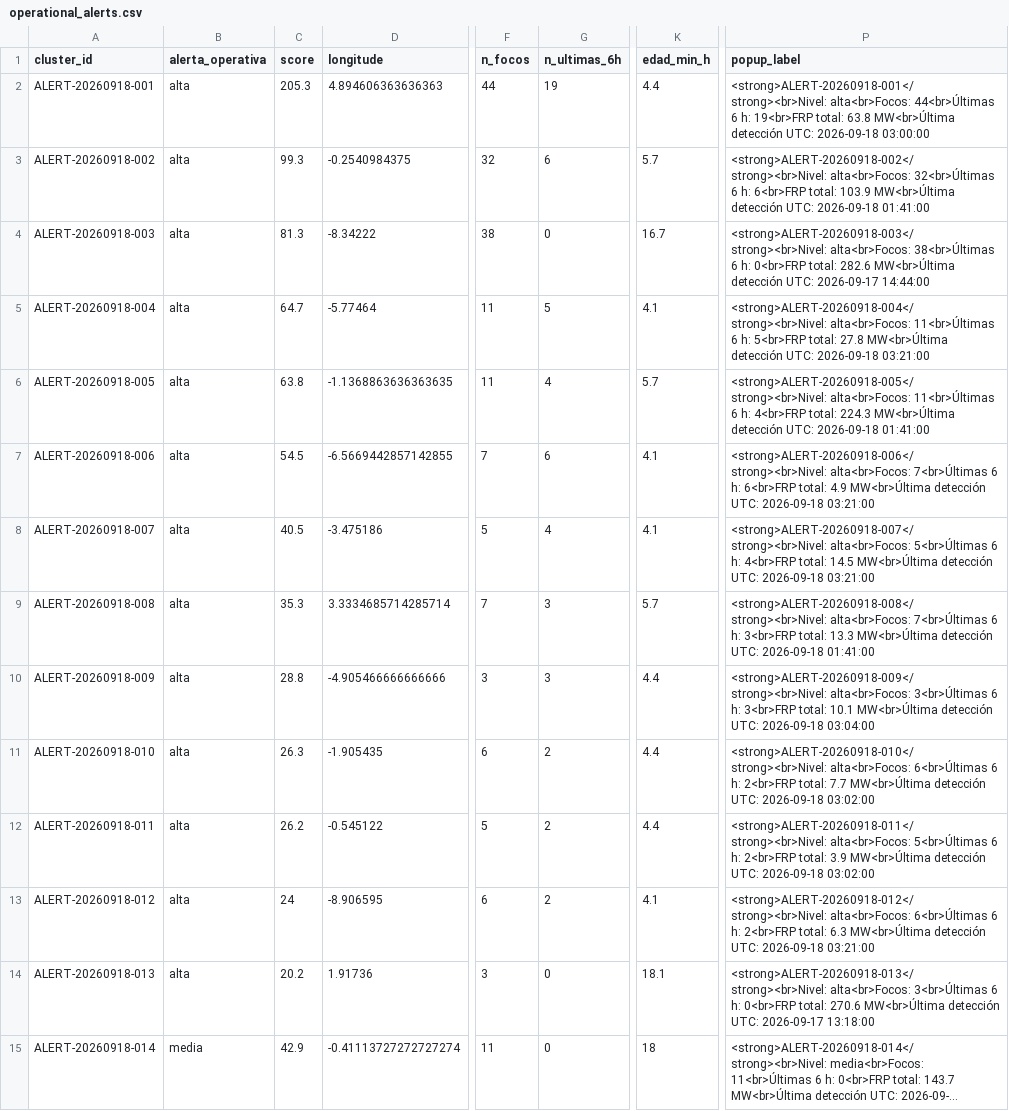
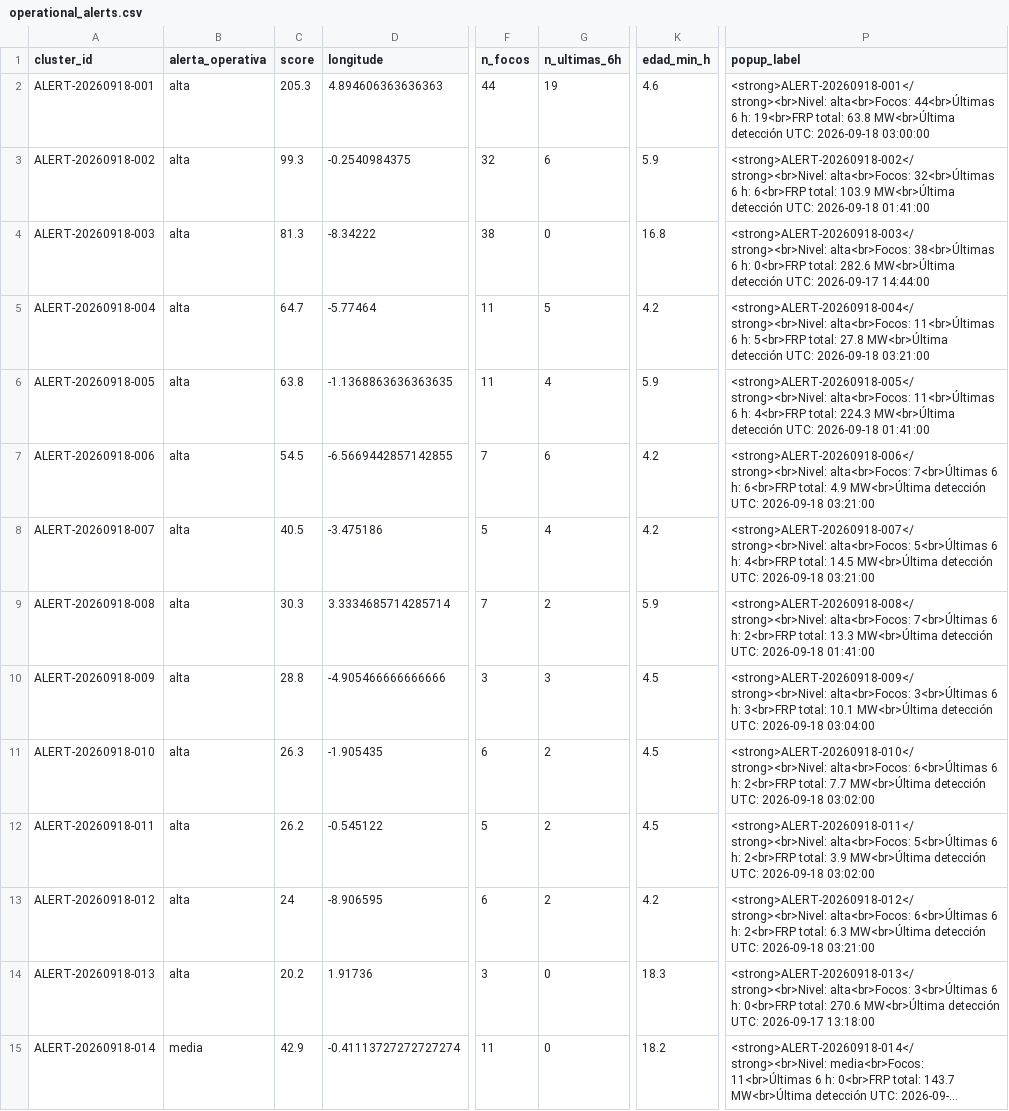
Before and after one commit to santiagomota/visor-fuego, a CSV file: assets/alerts/operational_alerts.csv, drawn as a sheet; only a part is shown, gaps mark what is left out; long unchanged cells end in …; the diff covers the shown part only; the diff names each change by its address in the sheet, - before the commit and + after, or states it on an @@ line.

```diff
--- a/assets/alerts/operational_alerts.csv
+++ b/assets/alerts/operational_alerts.csv
-K2 (edad_min_h): 4.4
+K2 (edad_min_h): 4.6
-K3 (edad_min_h): 5.7
+K3 (edad_min_h): 5.9
-K4 (edad_min_h): 16.7
+K4 (edad_min_h): 16.8
-K5 (edad_min_h): 4.1
+K5 (edad_min_h): 4.2
-K6 (edad_min_h): 5.7
+K6 (edad_min_h): 5.9
-K7:K8 (edad_min_h): 4.1
+K7:K8 (edad_min_h): 4.2
-C9 (score): 35.3
+C9 (score): 30.3
-G9 (n_ultimas_6h): 3
+G9 (n_ultimas_6h): 2
-K9 (edad_min_h): 5.7
+K9 (edad_min_h): 5.9
-P9 (popup_label): …6 h: 3<br>FRP total: 13.3…
+P9 (popup_label): …6 h: 2<br>FRP total: 13.3…
-K10:K12 (edad_min_h): 4.4
+K10:K12 (edad_min_h): 4.5
-K13 (edad_min_h): 4.1
+K13 (edad_min_h): 4.2
-K14 (edad_min_h): 18.1
+K14 (edad_min_h): 18.3
-K15 (edad_min_h): 18
+K15 (edad_min_h): 18.2
```
Also changed, not shown: 75 edited cells elsewhere in this file, assets/firms/firms_active_fires.csv, assets/history/firms_summary_provincias_history.csv, 30 other files.
